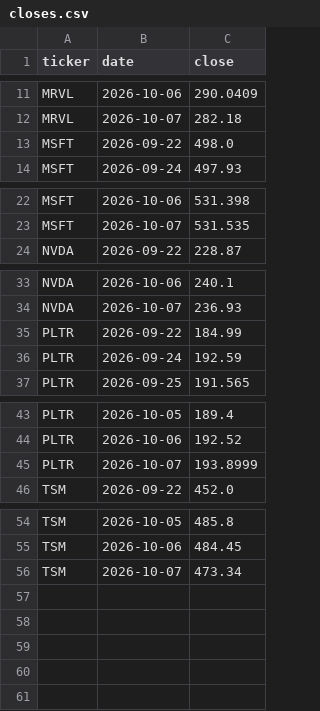
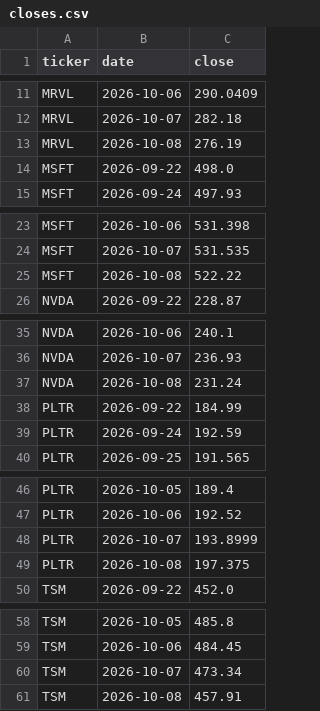
Before and after one commit to Moopheus1/Quant-Records, a CSV file: puts/data/stocks/closes.csv, drawn as a sheet; only a part is shown, gaps mark what is left out.

```diff
--- a/puts/data/stocks/closes.csv
+++ b/puts/data/stocks/closes.csv
@@ -12,2 +12,3 @@ MRVL,2026-10-06,290.0409
 MRVL,2026-10-07,282.18
+MRVL,2026-10-08,276.19
 MSFT,2026-09-22,498.0
@@ -23,2 +24,3 @@ MSFT,2026-10-06,531.398
 MSFT,2026-10-07,531.535
+MSFT,2026-10-08,522.22
 NVDA,2026-09-22,228.87
@@ -34,2 +36,3 @@ NVDA,2026-10-06,240.1
 NVDA,2026-10-07,236.93
+NVDA,2026-10-08,231.24
 PLTR,2026-09-22,184.99
@@ -45,2 +48,3 @@ PLTR,2026-10-06,192.52
 PLTR,2026-10-07,193.8999
+PLTR,2026-10-08,197.375
 TSM,2026-09-22,452.0
@@ -56 +60,2 @@ TSM,2026-10-06,484.45
 TSM,2026-10-07,473.34
+TSM,2026-10-08,457.91
```
Also changed, not shown: puts/data/etfs/closes.csv, puts/data/etfs/equity.csv, 3 other files.
